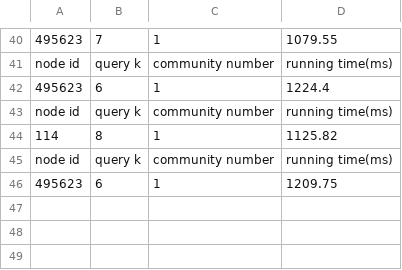
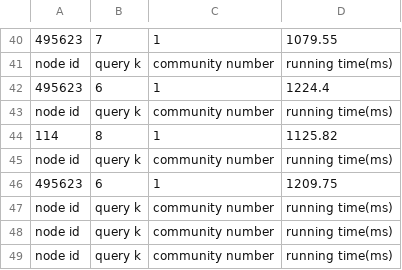
Before and after one commit to OscarMY86/Community-Search-System, a CSV file: Backend/SurveyCS/SurveyCS/data/Astroph/core_query.csv, drawn as a sheet; only a part is shown, gaps mark what is left out.

```diff
--- a/Backend/SurveyCS/SurveyCS/data/Astroph/core_query.csv
+++ b/Backend/SurveyCS/SurveyCS/data/Astroph/core_query.csv
@@ -46 +46,4 @@ node id,query k,community number,running time(ms)
 495623,6,1,1209.75
+node id,query k,community number,running time(ms)
+node id,query k,community number,running time(ms)
+node id,query k,community number,running time(ms)
```
Also changed, not shown: Backend/SurveyCS/SurveyCS/data/Astroph/truss_query.csv, 19 other files.
